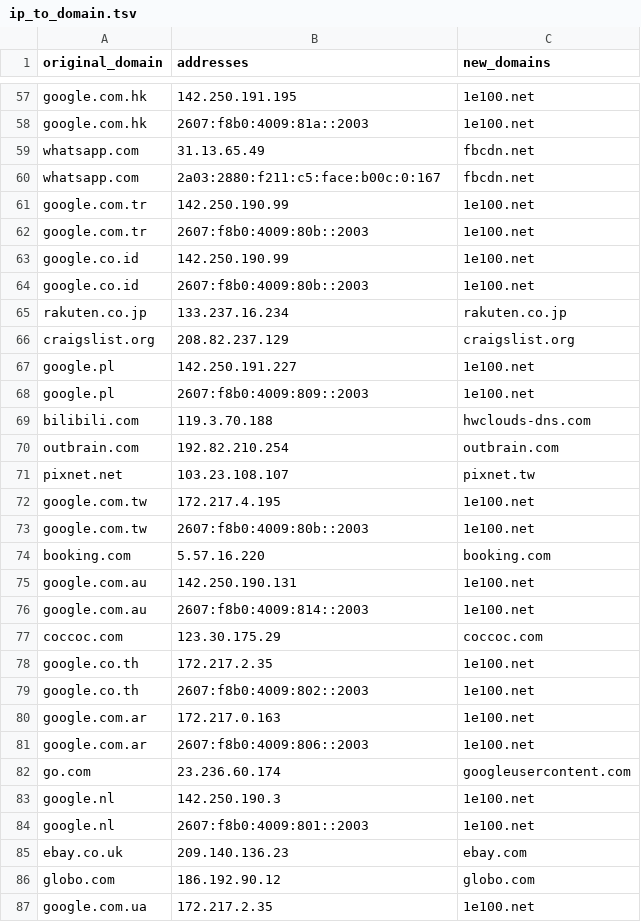
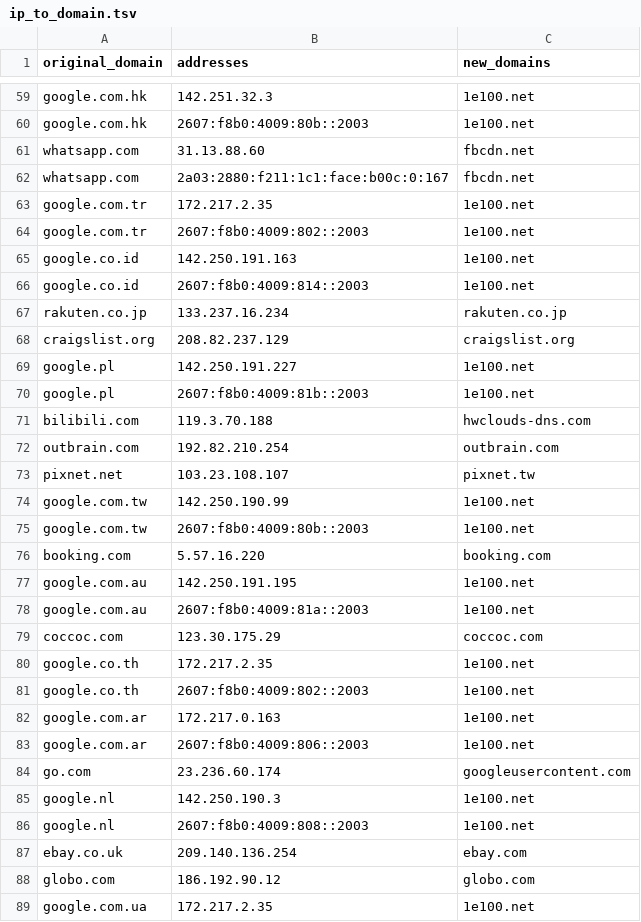
Before and after one commit to samuelcwilliams/csc321, a TSV file: hw4/tsv_files/ip_to_domain.tsv, drawn as a sheet; only a part is shown, gaps mark what is left out; addresses are those after the commit; the diff covers the shown part only; the diff names each change by its address in the sheet, - before the commit and + after, or states it on an @@ line.

```diff
--- a/hw4/tsv_files/ip_to_domain.tsv
+++ b/hw4/tsv_files/ip_to_domain.tsv
-B59 (addresses): 142.250.191.195
+B59 (addresses): 142.251.32.3
-B60 (addresses): 2607:f8b0:4009:81a::2003
+B60 (addresses): 2607:f8b0:4009:80b::2003
-B61 (addresses): 31.13.65.49
+B61 (addresses): 31.13.88.60
-B62 (addresses): 2a03:2880:f211:c5:face:b00c:0:167
+B62 (addresses): 2a03:2880:f211:1c1:face:b00c:0:167
-B63 (addresses): 142.250.190.99
+B63 (addresses): 172.217.2.35
-B64 (addresses): 2607:f8b0:4009:80b::2003
+B64 (addresses): 2607:f8b0:4009:802::2003
-B65 (addresses): 142.250.190.99
+B65 (addresses): 142.250.191.163
-B66 (addresses): 2607:f8b0:4009:80b::2003
+B66 (addresses): 2607:f8b0:4009:814::2003
-B70 (addresses): 2607:f8b0:4009:809::2003
+B70 (addresses): 2607:f8b0:4009:81b::2003
-B74 (addresses): 172.217.4.195
+B74 (addresses): 142.250.190.99
-B77 (addresses): 142.250.190.131
+B77 (addresses): 142.250.191.195
-B78 (addresses): 2607:f8b0:4009:814::2003
+B78 (addresses): 2607:f8b0:4009:81a::2003
-B86 (addresses): 2607:f8b0:4009:801::2003
+B86 (addresses): 2607:f8b0:4009:808::2003
-B87 (addresses): 209.140.136.23
+B87 (addresses): 209.140.136.254
```
Also changed, not shown: 2 added rows and 42 edited cells elsewhere in this file, hw4/tsv_files/domain_to_ip.tsv.
